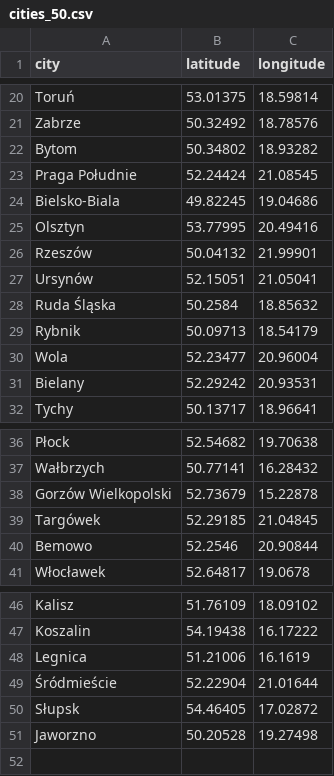
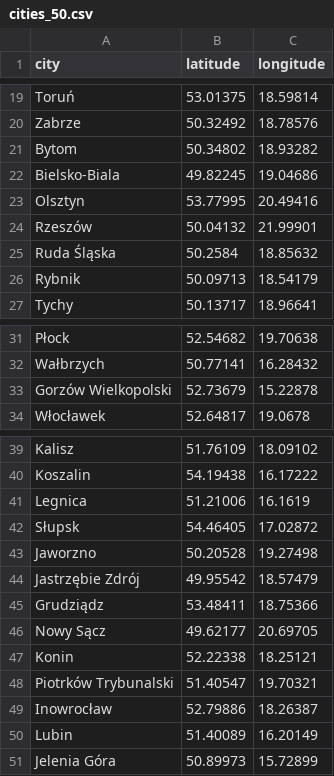
Before and after one commit to Szymon-Jozefczyk/tsp-aco-poland, a CSV file: data/cities_50.csv, drawn as a sheet; only a part is shown, gaps mark what is left out; the diff covers the shown part only.

```diff
--- a/data/cities_50.csv
+++ b/data/cities_50.csv
@@ -22,3 +21,2 @@ Zabrze,50.32492,18.78576
 Bytom,50.34802,18.93282
-Praga Południe,52.24424,21.08545
 Bielsko-Biala,49.82245,19.04686
@@ -26,7 +24,4 @@ Olsztyn,53.77995,20.49416
 Rzeszów,50.04132,21.99901
-Ursynów,52.15051,21.05041
 Ruda Śląska,50.2584,18.85632
 Rybnik,50.09713,18.54179
-Wola,52.23477,20.96004
-Bielany,52.29242,20.93531
 Tychy,50.13717,18.96641
@@ -38,4 +33,2 @@ Wałbrzych,50.77141,16.28432
 Gorzów Wielkopolski,52.73679,15.22878
-Targówek,52.29185,21.04845
-Bemowo,52.2546,20.90844
 Włocławek,52.64817,19.0678
@@ -48,4 +41,11 @@ Koszalin,54.19438,16.17222
 Legnica,51.21006,16.1619
-Śródmieście,52.22904,21.01644
 Słupsk,54.46405,17.02872
 Jaworzno,50.20528,19.27498
+Jastrzębie Zdrój,49.95542,18.57479
+Grudziądz,53.48411,18.75366
+Nowy Sącz,49.62177,20.69705
+Konin,52.22338,18.25121
+Piotrków Trybunalski,51.40547,19.70321
+Inowrocław,52.79886,18.26387
+Lubin,51.40089,16.20149
+Jelenia Góra,50.89973,15.72899
```
Also changed, not shown: 1 removed row elsewhere in this file, data/cities_100.csv, data/cities_20.csv, 3 other files.
